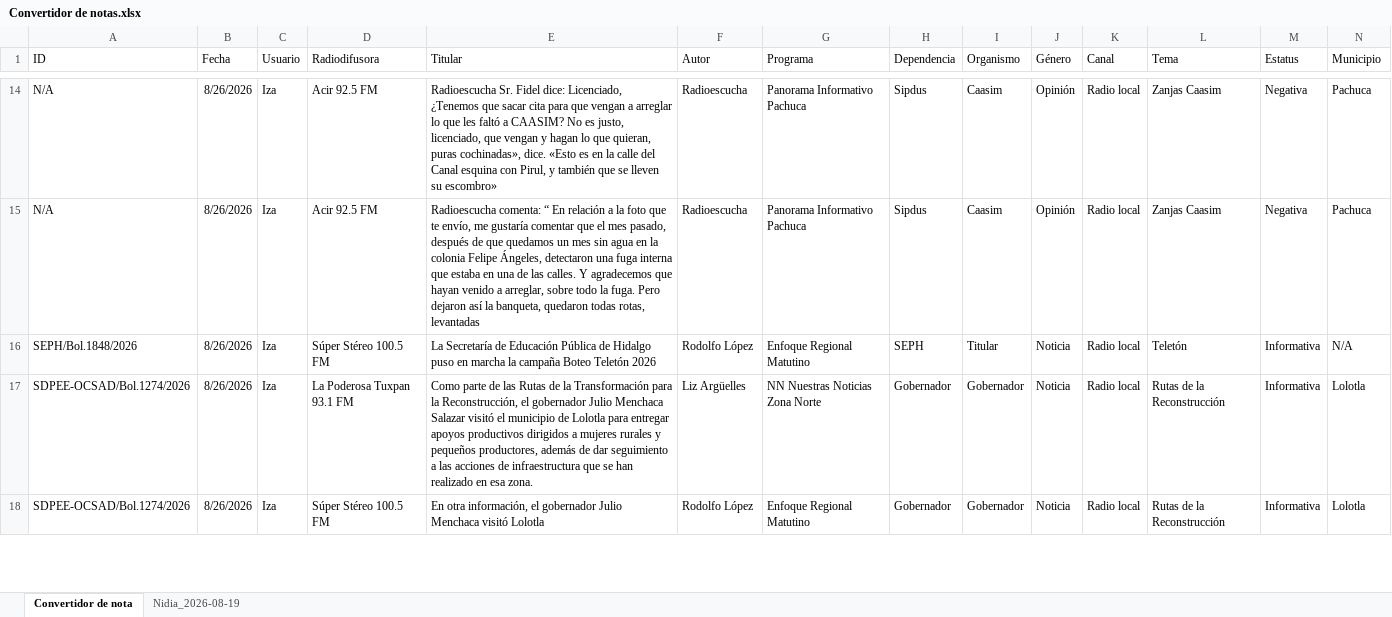
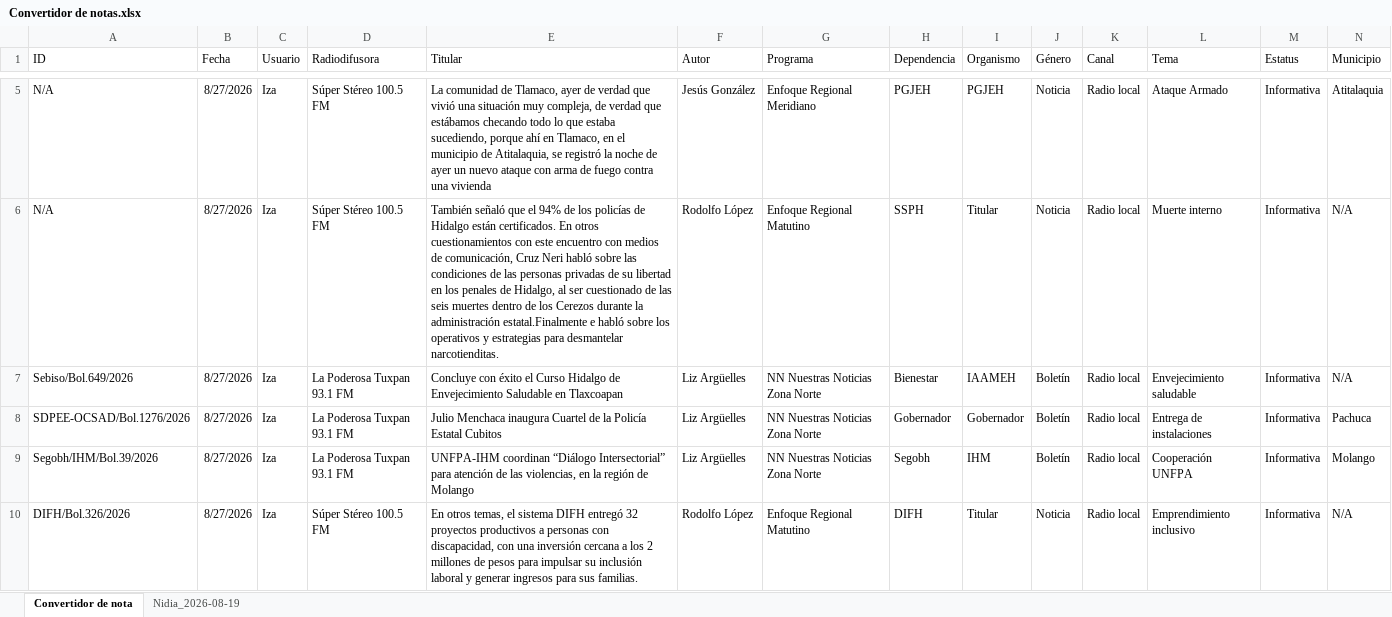
Before and after one commit to thelonious9/ReporteRadio, an Excel workbook: Convertidor de notas.xlsx, sheet Convertidor de nota, drawn as a sheet; only a part is shown, gaps mark what is left out; values as stored, in another font and other column widths than the file's, no borders; table styles not drawn; removed rows and columns are numbered as before the commit, all else as after; the diff covers the shown part only; the diff names each change by its address in the sheet, - before the commit and + after, or states it on an @@ line.

Commit message:
Reporte radio

```diff
--- a/Convertidor de notas.xlsx (sheet Convertidor de nota)
+++ b/Convertidor de notas.xlsx (sheet Convertidor de nota)
-B5 (Fecha): 8/26/2026
+B5 (Fecha): 8/27/2026
-D5 (Radiodifusora): Acir 92.5 FM
+D5 (Radiodifusora): Súper Stéreo 100.5 FM
-E5 (Titular): Radioescucha Sr. Fidel dice: Licenciado, ¿Tenemos que sacar cita para que vengan a arreglar lo que les faltó a CAASIM? No es justo, licenciado, que vengan y hagan lo que quieran, puras cochinadas», dice. «Esto es en la calle del Canal esquina con Pirul, y también que se lleven su escombro»
+E5 (Titular): La comunidad de Tlamaco, ayer de verdad que vivió una situación muy compleja, de verdad que estábamos checando todo lo que estaba sucediendo, porque ahí en Tlamaco, en el municipio de Atitalaquia, se registró la noche de ayer un nuevo ataque con arma de fuego contra una vivienda
-F5 (Autor): Radioescucha
+F5 (Autor): Jesús González
-G5 (Programa): Panorama Informativo Pachuca
+G5 (Programa): Enfoque Regional Meridiano
-H5 (Dependencia): Sipdus
+H5 (Dependencia): PGJEH
-I5 (Organismo): Caasim
+I5 (Organismo): PGJEH
-J5 (Género): Opinión
+J5 (Género): Noticia
-L5 (Tema): Zanjas Caasim
+L5 (Tema): Ataque Armado
-M5 (Estatus): Negativa
+M5 (Estatus): Informativa
-N5 (Municipio): Pachuca
+N5 (Municipio): Atitalaquia
-row 15: N/A | 8/26/2026 | Iza | Acir 92.5 FM | Radioescucha comenta: “ En relación a la foto que te envío, me gustaría comentar que el mes pasado, después de que quedamos un mes sin agua en la colonia Felipe Ángeles, detectaron una fuga interna que estaba en una de las calles. Y agradecemos que hayan venido a arreglar, sobre todo la fuga. Pero dejaron así la banqueta, quedaron todas rotas, levantadas | Radioescucha | Panorama Informativo Pachuca | Sipdus | Caasim | Opinión | Radio local | Zanjas Caasim | Negativa | Pachuca
-A6 (ID): SEPH/Bol.1848/2026
+A6 (ID): N/A
-B6 (Fecha): 8/26/2026
+B6 (Fecha): 8/27/2026
-E6 (Titular): La Secretaría de Educación Pública de Hidalgo puso en marcha la campaña Boteo Teletón 2026
+E6 (Titular): También señaló que el 94% de los policías de Hidalgo están certificados. En otros cuestionamientos con este encuentro con medios de comunicación, Cruz Neri habló sobre las condiciones de las personas privadas de su libertad en los penales de Hidalgo, al ser cuestionado de las seis muertes dentro de los Cerezos durante la administración estatal.Finalmente e habló sobre los operativos y estrategias para desmantelar narcotienditas.
-H6 (Dependencia): SEPH
+H6 (Dependencia): SSPH
-L6 (Tema): Teletón
+L6 (Tema): Muerte interno
+row 7: Sebiso/Bol.649/2026 | 8/27/2026 | Iza | La Poderosa Tuxpan 93.1 FM | Concluye con éxito el Curso Hidalgo de Envejecimiento Saludable en Tlaxcoapan | Liz Argüelles | NN Nuestras Noticias Zona Norte | Bienestar | IAAMEH | Boletín | Radio local | Envejecimiento saludable | Informativa | N/A
-A8 (ID): SDPEE-OCSAD/Bol.1274/2026
+A8 (ID): SDPEE-OCSAD/Bol.1276/2026
-B8 (Fecha): 8/26/2026
+B8 (Fecha): 8/27/2026
-E8 (Titular): Como parte de las Rutas de la Transformación para la Reconstrucción, el gobernador Julio Menchaca Salazar visitó el municipio de Lolotla para entregar apoyos productivos dirigidos a mujeres rurales y pequeños productores, además de dar seguimiento a las acciones de infraestructura que se han realizado en esa zona.
+E8 (Titular): Julio Menchaca inaugura Cuartel de la Policía Estatal Cubitos
-J8 (Género): Noticia
+J8 (Género): Boletín
-L8 (Tema): Rutas de la Reconstrucción
+L8 (Tema): Entrega de instalaciones
-N8 (Municipio): Lolotla
+N8 (Municipio): Pachuca
+row 9: Segobh/IHM/Bol.39/2026 | 8/27/2026 | Iza | La Poderosa Tuxpan 93.1 FM | UNFPA-IHM coordinan “Diálogo Intersectorial” para atención de las violencias, en la región de Molango | Liz Argüelles | NN Nuestras Noticias Zona Norte | Segobh | IHM | Boletín | Radio local | Cooperación UNFPA | Informativa | Molango
-A10 (ID): SDPEE-OCSAD/Bol.1274/2026
+A10 (ID): DIFH/Bol.326/2026
-B10 (Fecha): 8/26/2026
+B10 (Fecha): 8/27/2026
-E10 (Titular): En otra información, el gobernador Julio Menchaca visitó Lolotla
+E10 (Titular): En otros temas, el sistema DIFH entregó 32 proyectos productivos a personas con discapacidad, con una inversión cercana a los 2 millones de pesos para impulsar su inclusión laboral y generar ingresos para sus familias.
-H10 (Dependencia): Gobernador
+H10 (Dependencia): DIFH
-I10 (Organismo): Gobernador
+I10 (Organismo): Titular
-L10 (Tema): Rutas de la Reconstrucción
+L10 (Tema): Emprendimiento inclusivo
-N10 (Municipio): Lolotla
+N10 (Municipio): N/A
```
Also changed, not shown: 23 added rows, 20 removed rows and 202 edited cells elsewhere in this sheet, sheet Nidia_2026-08-19, Reporte_Radio - copia.xlsx, 2 other files.
